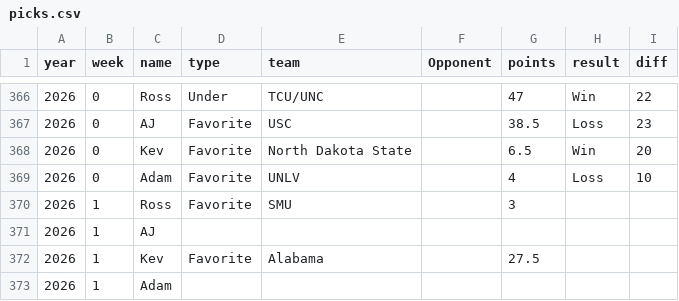
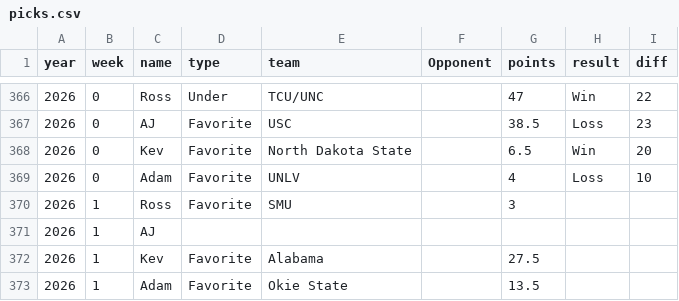
Before and after one commit to kevinjknudson/RBWR, a CSV file: picks.csv, drawn as a sheet; only a part is shown, gaps mark what is left out.

Commit message:
Sync picks from sheet

```diff
--- a/picks.csv
+++ b/picks.csv
@@ -372,2 +372,2 @@ year,week,name,type,team,Opponent,points,result,diff
 2026,1,Kev,Favorite,Alabama,,27.5,,
-2026,1,Adam,,,,,,
+2026,1,Adam,Favorite,Okie State,,13.5,,
```
